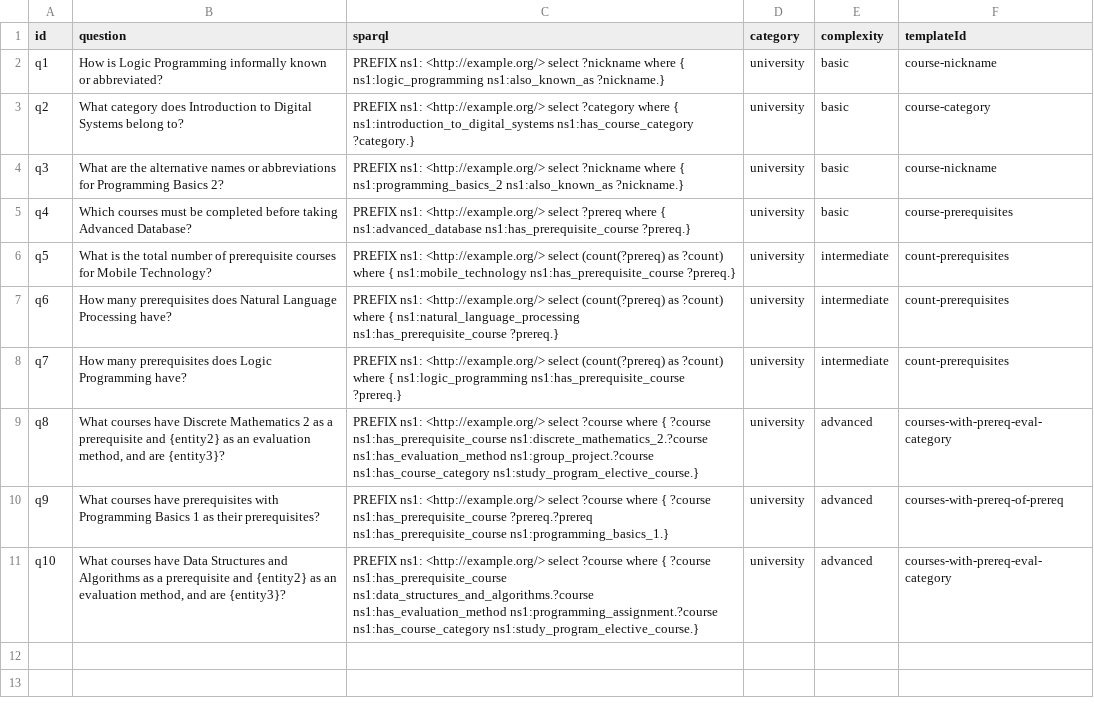
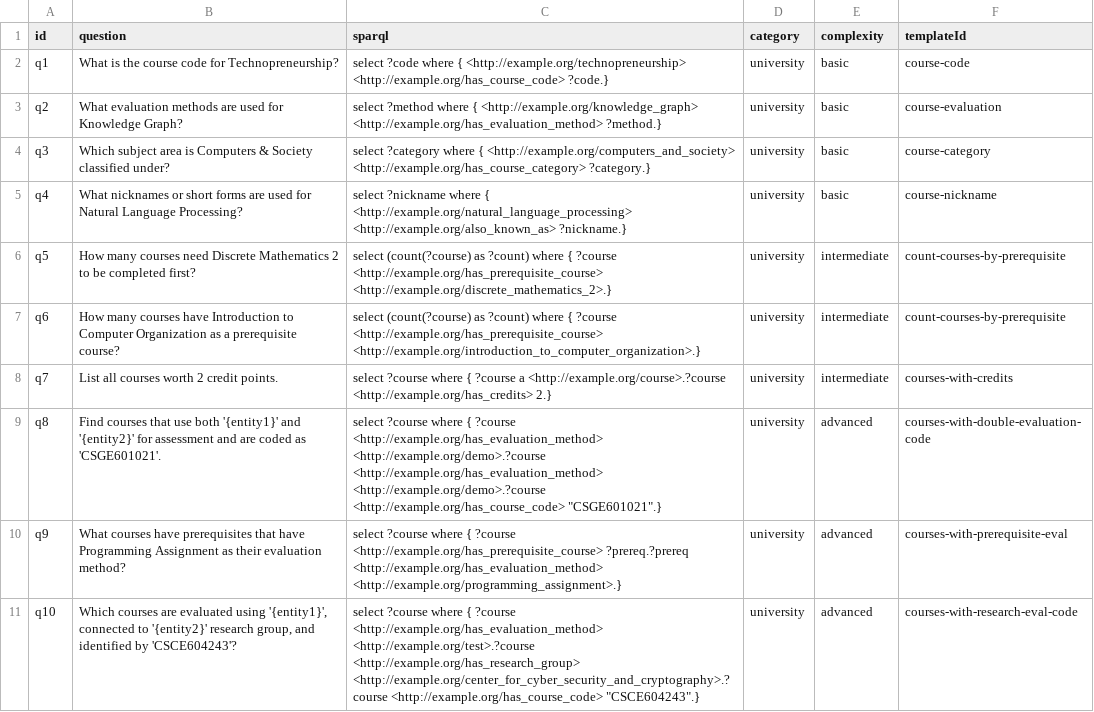
Before and after one commit to gansixeneh/FROG-2.0, a CSV file: curi/curi.csv, drawn as a sheet.

```diff
--- a/curi/curi.csv
+++ b/curi/curi.csv
@@ -1,11 +1,11 @@
 "id","question","sparql","category","complexity","templateId"
-"q1","How is Logic Programming informally known or abbreviated?","PREFIX ns1: <http://example.org/> select ?nickname where { ns1:logic_programming ns1:also_known_as ?nickname.}","university","basic","course-nickname"
-"q2","What category does Introduction to Digital Systems belong to?","PREFIX ns1: <http://example.org/> select ?category where { ns1:introduction_to_digital_systems ns1:has_course_category ?category.}","university","basic","course-category"
-"q3","What are the alternative names or abbreviations for Programming Basics 2?","PREFIX ns1: <http://example.org/> select ?nickname where { ns1:programming_basics_2 ns1:also_known_as ?nickname.}","university","basic","course-nickname"
-"q4","Which courses must be completed before taking Advanced Database?","PREFIX ns1: <http://example.org/> select ?prereq where { ns1:advanced_database ns1:has_prerequisite_course ?prereq.}","university","basic","course-prerequisites"
-"q5","What is the total number of prerequisite courses for Mobile Technology?","PREFIX ns1: <http://example.org/> select (count(?prereq) as ?count) where { ns1:mobile_technology ns1:has_prerequisite_course ?prereq.}","university","intermediate","count-prerequisites"
-"q6","How many prerequisites does Natural Language Processing have?","PREFIX ns1: <http://example.org/> select (count(?prereq) as ?count) where { ns1:natural_language_processing ns1:has_prerequisite_course ?prereq.}","university","intermediate","count-prerequisites"
-"q7","How many prerequisites does Logic Programming have?","PREFIX ns1: <http://example.org/> select (count(?prereq) as ?count) where { ns1:logic_programming ns1:has_prerequisite_course ?prereq.}","university","intermediate","count-prerequisites"
-"q8","What courses have Discrete Mathematics 2 as a prerequisite and {entity2} as an evaluation method, and are {entity3}?","PREFIX ns1: <http://example.org/> select ?course where { ?course ns1:has_prerequisite_course ns1:discrete_mathematics_2.?course ns1:has_evaluation_method ns1:group_project.?course ns1:has_course_category ns1:study_program_elective_course.}","university","advanced","courses-with-prereq-eval-category"
-"q9","What courses have prerequisites with Programming Basics 1 as their prerequisites?","PREFIX ns1: <http://example.org/> select ?course where { ?course ns1:has_prerequisite_course ?prereq.?prereq ns1:has_prerequisite_course ns1:programming_basics_1.}","university","advanced","courses-with-prereq-of-prereq"
-"q10","What courses have Data Structures and Algorithms as a prerequisite and {entity2} as an evaluation method, and are {entity3}?","PREFIX ns1: <http://example.org/> select ?course where { ?course ns1:has_prerequisite_course ns1:data_structures_and_algorithms.?course ns1:has_evaluation_method ns1:programming_assignment.?course ns1:has_course_category ns1:study_program_elective_course.}","university","advanced","courses-with-prereq-eval-category"
+"q1","What is the course code for Technopreneurship?","select ?code where { <http://example.org/technopreneurship> <http://example.org/has_course_code> ?code.}","university","basic","course-code"
+"q2","What evaluation methods are used for Knowledge Graph?","select ?method where { <http://example.org/knowledge_graph> <http://example.org/has_evaluation_method> ?method.}","university","basic","course-evaluation"
+"q3","Which subject area is Computers & Society classified under?","select ?category where { <http://example.org/computers_and_society> <http://example.org/has_course_category> ?category.}","university","basic","course-category"
+"q4","What nicknames or short forms are used for Natural Language Processing?","select ?nickname where { <http://example.org/natural_language_processing> <http://example.org/also_known_as> ?nickname.}","university","basic","course-nickname"
+"q5","How many courses need Discrete Mathematics 2 to be completed first?","select (count(?course) as ?count) where { ?course <http://example.org/has_prerequisite_course> <http://example.org/discrete_mathematics_2>.}","university","intermediate","count-courses-by-prerequisite"
+"q6","How many courses have Introduction to Computer Organization as a prerequisite course?","select (count(?course) as ?count) where { ?course <http://example.org/has_prerequisite_course> <http://example.org/introduction_to_computer_organization>.}","university","intermediate","count-courses-by-prerequisite"
+"q7","List all courses worth 2 credit points.","select ?course where { ?course a <http://example.org/course>.?course <http://example.org/has_credits> 2.}","university","intermediate","courses-with-credits"
+"q8","Find courses that use both '{entity1}' and '{entity2}' for assessment and are coded as 'CSGE601021'.","select ?course where { ?course <http://example.org/has_evaluation_method> <http://example.org/demo>.?course <http://example.org/has_evaluation_method> <http://example.org/demo>.?course <http://example.org/has_course_code> ""CSGE601021"".}","university","advanced","courses-with-double-evaluation-code"
+"q9","What courses have prerequisites that have Programming Assignment as their evaluation method?","select ?course where { ?course <http://example.org/has_prerequisite_course> ?prereq.?prereq <http://example.org/has_evaluation_method> <http://example.org/programming_assignment>.}","university","advanced","courses-with-prerequisite-eval"
+"q10","Which courses are evaluated using '{entity1}', connected to '{entity2}' research group, and identified by 'CSCE604243'?","select ?course where { ?course <http://example.org/has_evaluation_method> <http://example.org/test>.?course <http://example.org/has_research_group> <http://example.org/center_for_cyber_security_and_cryptography>.?course <http://example.org/has_course_code> ""CSCE604243"".}","university","advanced","courses-with-research-eval-code"
```
Also changed, not shown: 3 other files.
